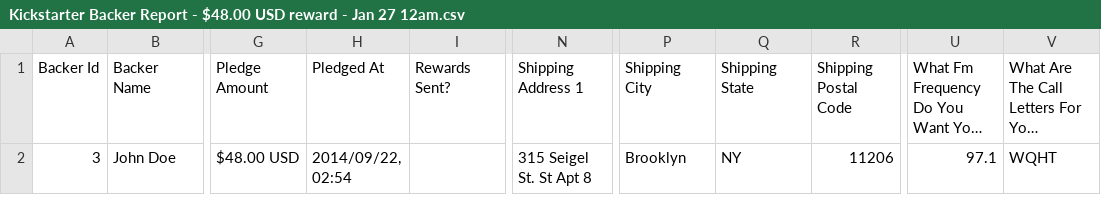
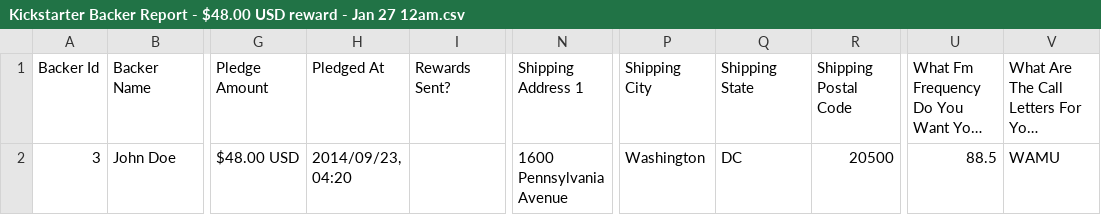
Before and after one commit to twenty12/kickstarterReportProcessing, a CSV file: backer_reports(raw)/Kickstarter Backer Report - $48.00 USD reward - Jan 27 12am.csv, drawn as a sheet; only a part is shown, gaps mark what is left out; long unchanged cells end in …; the diff names each change by its address in the sheet, - before the commit and + after, or states it on an @@ line.

Commit message:
Update Kickstarter Backer Report - $48.00 USD reward - Jan 27 12am.csv

```diff
--- a/backer_reports(raw)/Kickstarter Backer Report - $48.00 USD reward - Jan 27 12am.csv
+++ b/backer_reports(raw)/Kickstarter Backer Report - $48.00 USD reward - Jan 27 12am.csv
-H2 (Pledged At): 2014/09/22, 02:54
+H2 (Pledged At): 2014/09/23, 04:20
-N2 (Shipping Address 1): 315 Seigel St. St Apt 8
+N2 (Shipping Address 1): 1600 Pennsylvania Avenue
-P2 (Shipping City): Brooklyn
+P2 (Shipping City): Washington
-Q2 (Shipping State): NY
+Q2 (Shipping State): DC
-R2 (Shipping Postal Code): 11206
+R2 (Shipping Postal Code): 20500
-U2: 97.1
+U2: 88.5
-V2: WQHT
+V2: WAMU
```
